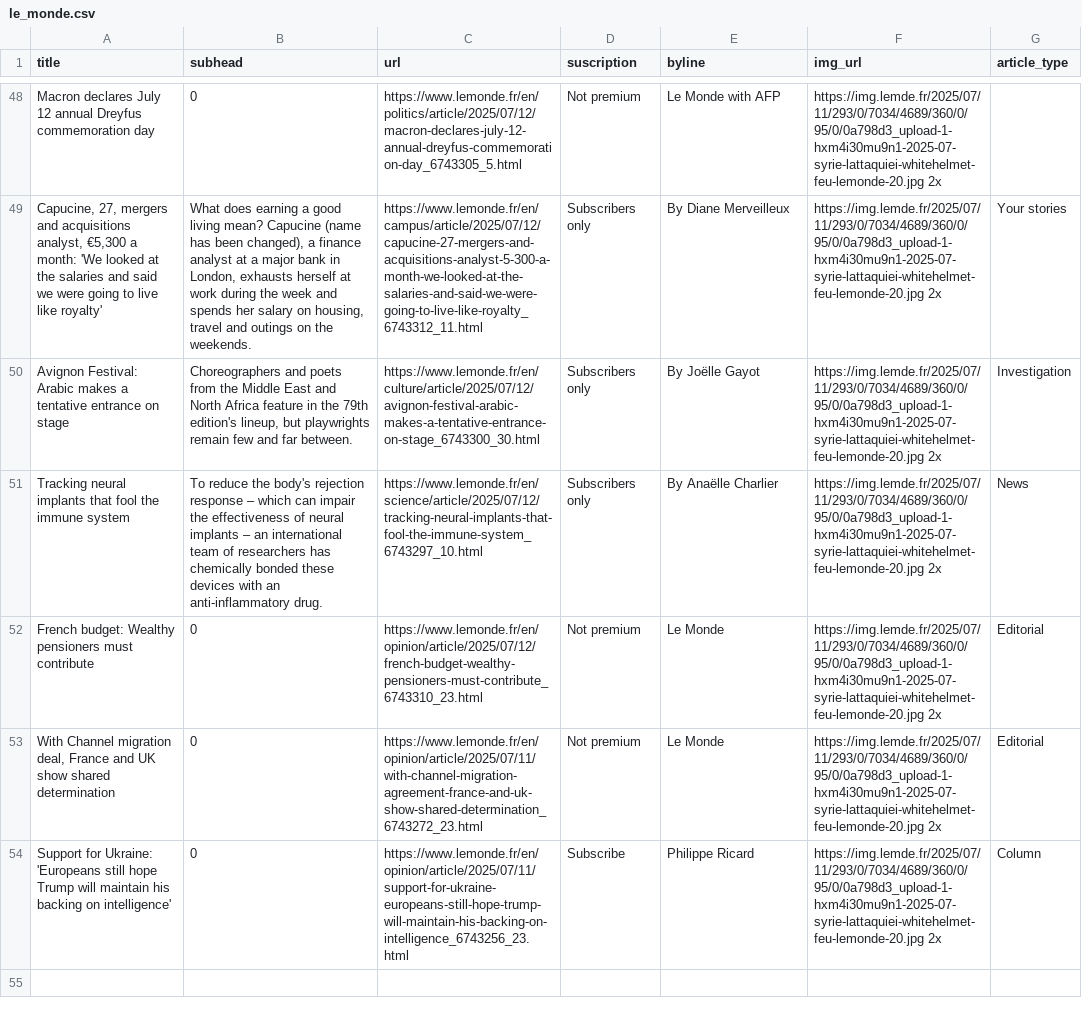
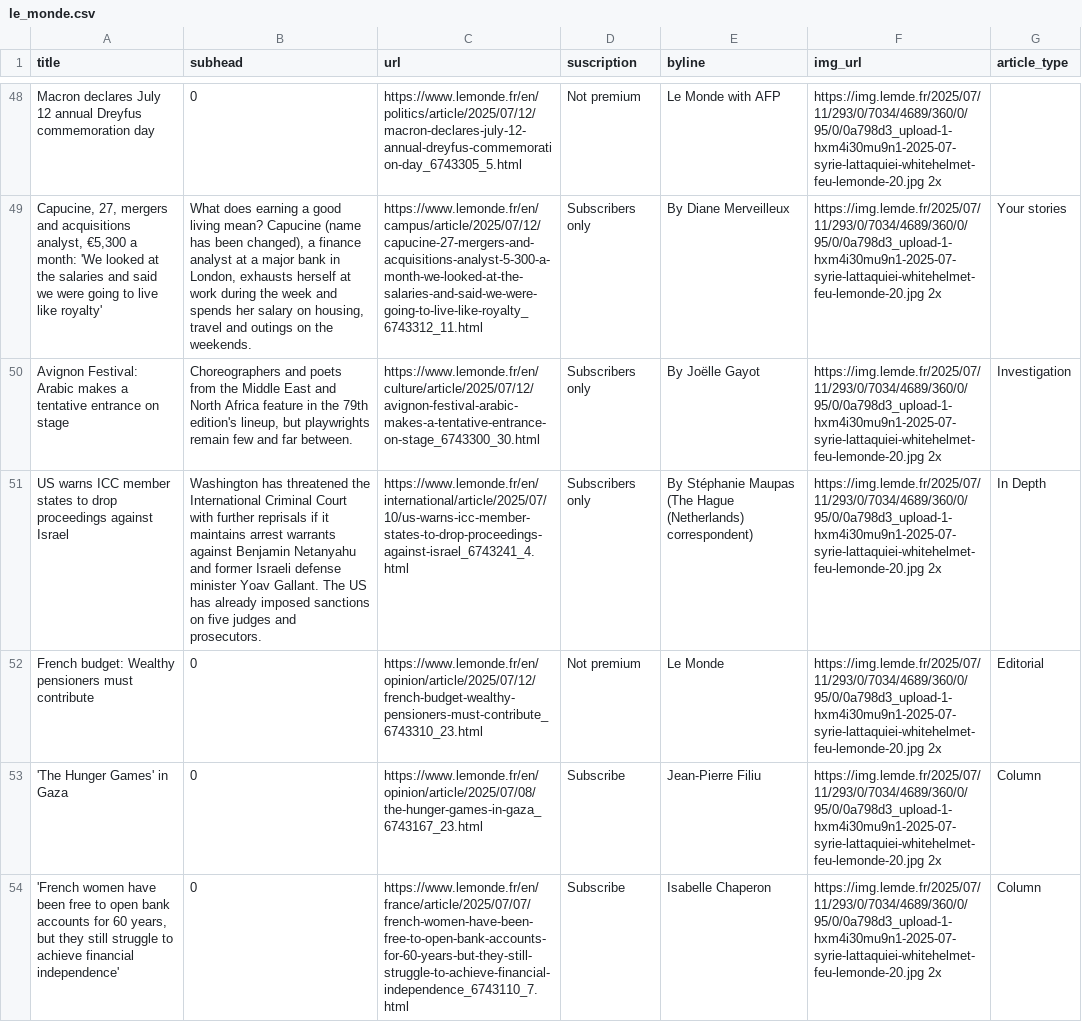
Before and after one commit to tefaceli/LEDE-homework-scraping, a CSV file: le_monde.csv, drawn as a sheet; only a part is shown, gaps mark what is left out; removed rows and columns are numbered as before the commit, all else as after; the diff names each change by its address in the sheet, - before the commit and + after, or states it on an @@ line.

```diff
--- a/le_monde.csv
+++ b/le_monde.csv
-row 51: Tracking neural implants that fool the immune system | To reduce the body's rejection response – which can impair the effectiveness of neural implants – an international team of researchers has chemically bonded these devices with an anti-inflammatory drug. | https://www.lemonde.fr/en/science/article/2025/07/12/tracking-neural-implants-that-fool-the-immune-system_6743297_10.html | Subscribers only | By Anaëlle Charlier | https://img.lemde.fr/2025/07/11/293/0/7034/4689/360/0/95/0/0a798d3_upload-1-hxm4i30mu9n1-2025-07-syrie-lattaquiei-whitehelmet-feu-lemonde-20.jpg 2x | News
+row 51: US warns ICC member states to drop proceedings against Israel | Washington has threatened the International Criminal Court with further reprisals if it maintains arrest warrants against Benjamin Netanyahu and former Israeli defense minister Yoav Gallant. The US has already imposed sanctions on five judges and prosecutors. | https://www.lemonde.fr/en/international/article/2025/07/10/us-warns-icc-member-states-to-drop-proceedings-against-israel_6743241_4.html | Subscribers only | By Stéphanie Maupas (The Hague (Netherlands) correspondent) | https://img.lemde.fr/2025/07/11/293/0/7034/4689/360/0/95/0/0a798d3_upload-1-hxm4i30mu9n1-2025-07-syrie-lattaquiei-whitehelmet-feu-lemonde-20.jpg 2x | In Depth
-row 53: With Channel migration deal, France and UK show shared determination | 0 | https://www.lemonde.fr/en/opinion/article/2025/07/11/with-channel-migration-agreement-france-and-uk-show-shared-determination_6743272_23.html | Not premium | Le Monde | https://img.lemde.fr/2025/07/11/293/0/7034/4689/360/0/95/0/0a798d3_upload-1-hxm4i30mu9n1-2025-07-syrie-lattaquiei-whitehelmet-feu-lemonde-20.jpg 2x | Editorial
+row 53: 'The Hunger Games' in Gaza | 0 | https://www.lemonde.fr/en/opinion/article/2025/07/08/the-hunger-games-in-gaza_6743167_23.html | Subscribe | Jean-Pierre Filiu | https://img.lemde.fr/2025/07/11/293/0/7034/4689/360/0/95/0/0a798d3_upload-1-hxm4i30mu9n1-2025-07-syrie-lattaquiei-whitehelmet-feu-lemonde-20.jpg 2x | Column
-A54 (title): Support for Ukraine: 'Europeans still hope Trump will maintain his backing on intelligence'
+A54 (title): 'French women have been free to open bank accounts for 60 years, but they still struggle to achieve financial independence'
-C54 (url): https://www.lemonde.fr/en/opinion/article/2025/07/11/support-for-ukraine-europeans-still-hope-trump-will-maintain-his-backing-on-intelligence_6743256_23.html
+C54 (url): https://www.lemonde.fr/en/france/article/2025/07/07/french-women-have-been-free-to-open-bank-accounts-for-60-years-but-they-still-struggle-to-achieve-financial-independence_6743110_7.html
-E54 (byline): Philippe Ricard
+E54 (byline): Isabelle Chaperon
```
